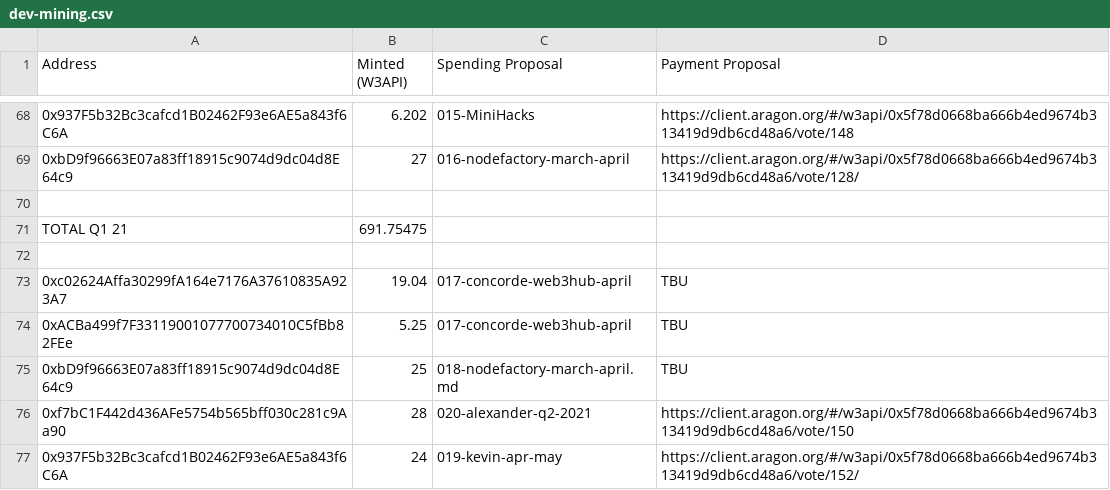
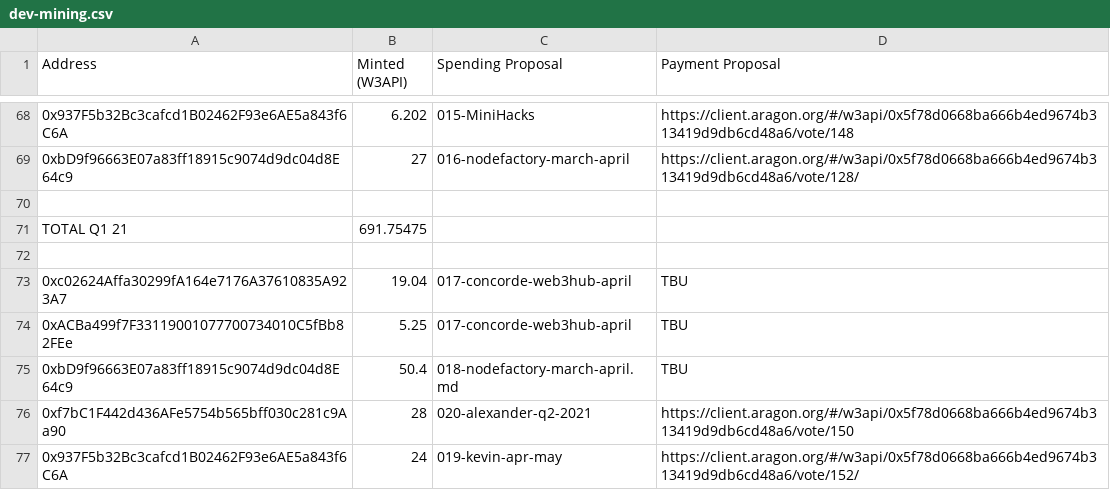
Before and after one commit to tenfinney/dao, a CSV file: token-allocations/dev-mining.csv, drawn as a sheet; only a part is shown, gaps mark what is left out.

Commit message:
fix nodefactory token rate

```diff
--- a/token-allocations/dev-mining.csv
+++ b/token-allocations/dev-mining.csv
@@ -74,3 +74,3 @@ TOTAL Q1 21,691.75475,,
 0xACBa499f7F33119001077700734010C5fBb82FEe,5.25,017-concorde-web3hub-april,TBU
-0xbD9f96663E07a83ff18915c9074d9dc04d8E64c9,25,018-nodefactory-march-april.md,TBU
+0xbD9f96663E07a83ff18915c9074d9dc04d8E64c9,50.4,018-nodefactory-march-april.md,TBU
 0xf7bC1F442d436AFe5754b565bff030c281c9Aa90,28,020-alexander-q2-2021,https://client.aragon.org/#/w3api/0x5f78d0668ba666b4ed9674b313419d9db6cd48a6/vote/150
```
Also changed, not shown: 1 other file.
